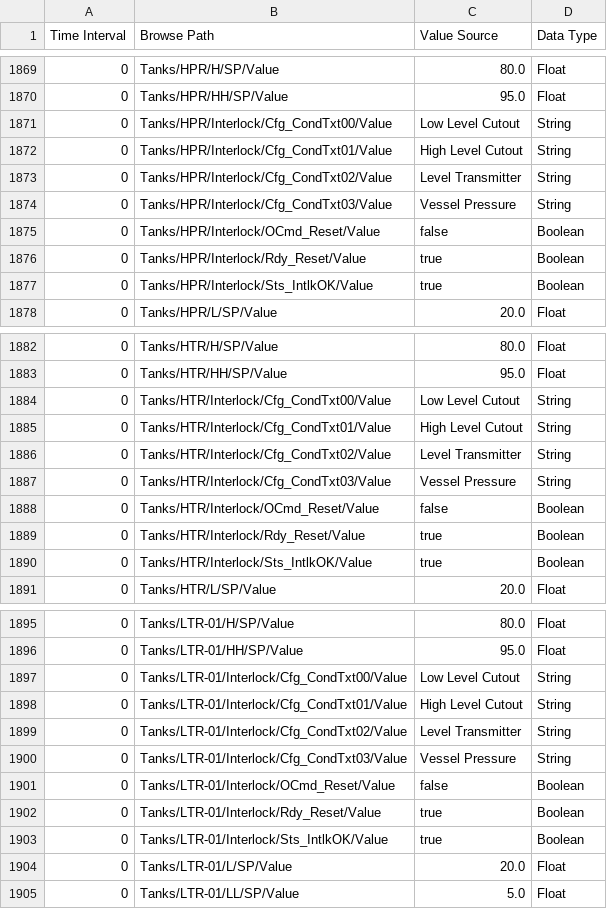
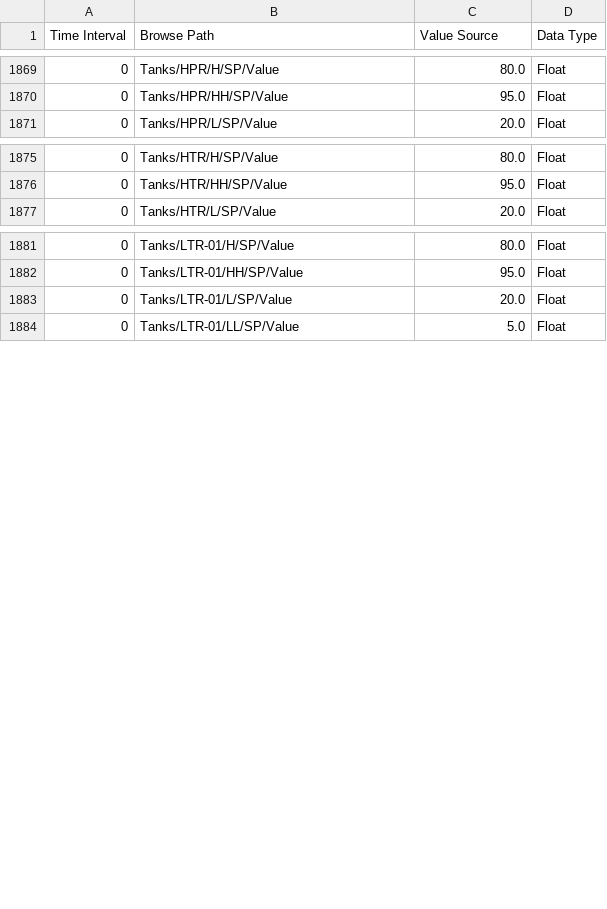
Before and after one commit to AlbinoBigFoot/Boars-Head, a CSV file: sim/bh-plant-sim.csv, drawn as a sheet; only a part is shown, gaps mark what is left out; the diff covers the shown part only.

Commit message:
feat(260731-5un): Tank UDT trim + RCP1 OPC tags

```diff
--- a/sim/bh-plant-sim.csv
+++ b/sim/bh-plant-sim.csv
@@ -1870,9 +1870,2 @@ Time Interval, Browse Path, Value Source, Data Type
 "0","Tanks/HPR/HH/SP/Value","95.0","Float"
-"0","Tanks/HPR/Interlock/Cfg_CondTxt00/Value","Low Level Cutout","String"
-"0","Tanks/HPR/Interlock/Cfg_CondTxt01/Value","High Level Cutout","String"
-"0","Tanks/HPR/Interlock/Cfg_CondTxt02/Value","Level Transmitter","String"
-"0","Tanks/HPR/Interlock/Cfg_CondTxt03/Value","Vessel Pressure","String"
-"0","Tanks/HPR/Interlock/OCmd_Reset/Value","false","Boolean"
-"0","Tanks/HPR/Interlock/Rdy_Reset/Value","true","Boolean"
-"0","Tanks/HPR/Interlock/Sts_IntlkOK/Value","true","Boolean"
 "0","Tanks/HPR/L/SP/Value","20.0","Float"
@@ -1883,9 +1876,2 @@ Time Interval, Browse Path, Value Source, Data Type
 "0","Tanks/HTR/HH/SP/Value","95.0","Float"
-"0","Tanks/HTR/Interlock/Cfg_CondTxt00/Value","Low Level Cutout","String"
-"0","Tanks/HTR/Interlock/Cfg_CondTxt01/Value","High Level Cutout","String"
-"0","Tanks/HTR/Interlock/Cfg_CondTxt02/Value","Level Transmitter","String"
-"0","Tanks/HTR/Interlock/Cfg_CondTxt03/Value","Vessel Pressure","String"
-"0","Tanks/HTR/Interlock/OCmd_Reset/Value","false","Boolean"
-"0","Tanks/HTR/Interlock/Rdy_Reset/Value","true","Boolean"
-"0","Tanks/HTR/Interlock/Sts_IntlkOK/Value","true","Boolean"
 "0","Tanks/HTR/L/SP/Value","20.0","Float"
@@ -1896,9 +1882,2 @@ Time Interval, Browse Path, Value Source, Data Type
 "0","Tanks/LTR-01/HH/SP/Value","95.0","Float"
-"0","Tanks/LTR-01/Interlock/Cfg_CondTxt00/Value","Low Level Cutout","String"
-"0","Tanks/LTR-01/Interlock/Cfg_CondTxt01/Value","High Level Cutout","String"
-"0","Tanks/LTR-01/Interlock/Cfg_CondTxt02/Value","Level Transmitter","String"
-"0","Tanks/LTR-01/Interlock/Cfg_CondTxt03/Value","Vessel Pressure","String"
-"0","Tanks/LTR-01/Interlock/OCmd_Reset/Value","false","Boolean"
-"0","Tanks/LTR-01/Interlock/Rdy_Reset/Value","true","Boolean"
-"0","Tanks/LTR-01/Interlock/Sts_IntlkOK/Value","true","Boolean"
 "0","Tanks/LTR-01/L/SP/Value","20.0","Float"
```
Also changed, not shown: 28 removed rows elsewhere in this file, 10 other files.
